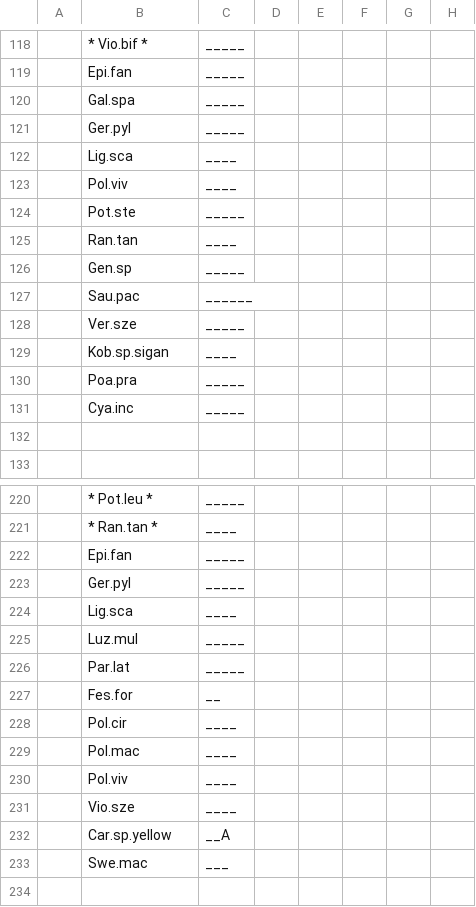
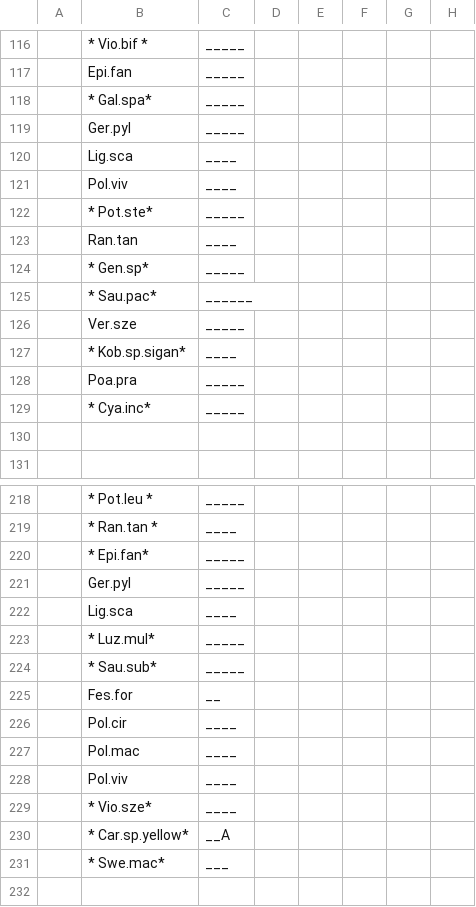
Before and after one commit to audhalbritter/PhenologyLi, a CSV file: Phenologydata2016_China_A.csv, drawn as a sheet; only a part is shown, gaps mark what is left out; addresses are those after the commit; the diff covers the shown part only; the diff names each change by its address in the sheet, - before the commit and + after, or states it on an @@ line.

```diff
--- a/Phenologydata2016_China_A.csv
+++ b/Phenologydata2016_China_A.csv
-B118: Gal.spa
+B118: * Gal.spa*
-B122: Pot.ste
+B122: * Pot.ste*
-B124: Gen.sp
+B124: * Gen.sp*
-B125: Sau.pac
+B125: * Sau.pac*
-B127: Kob.sp.sigan
+B127: * Kob.sp.sigan*
-B129: Cya.inc
+B129: * Cya.inc*
-B220: Epi.fan
+B220: * Epi.fan*
-B223: Luz.mul
+B223: * Luz.mul*
-B224: Par.lat
+B224: * Sau.sub*
-B229: Vio.sze
+B229: * Vio.sze*
-B230: Car.sp.yellow
+B230: * Car.sp.yellow*
-B231: Swe.mac
+B231: * Swe.mac*
```
Also changed, not shown: 2 removed rows and 62 edited cells elsewhere in this file, Phenologydata2016_China_H.csv, Phenologydata2016_China_M.csv.
